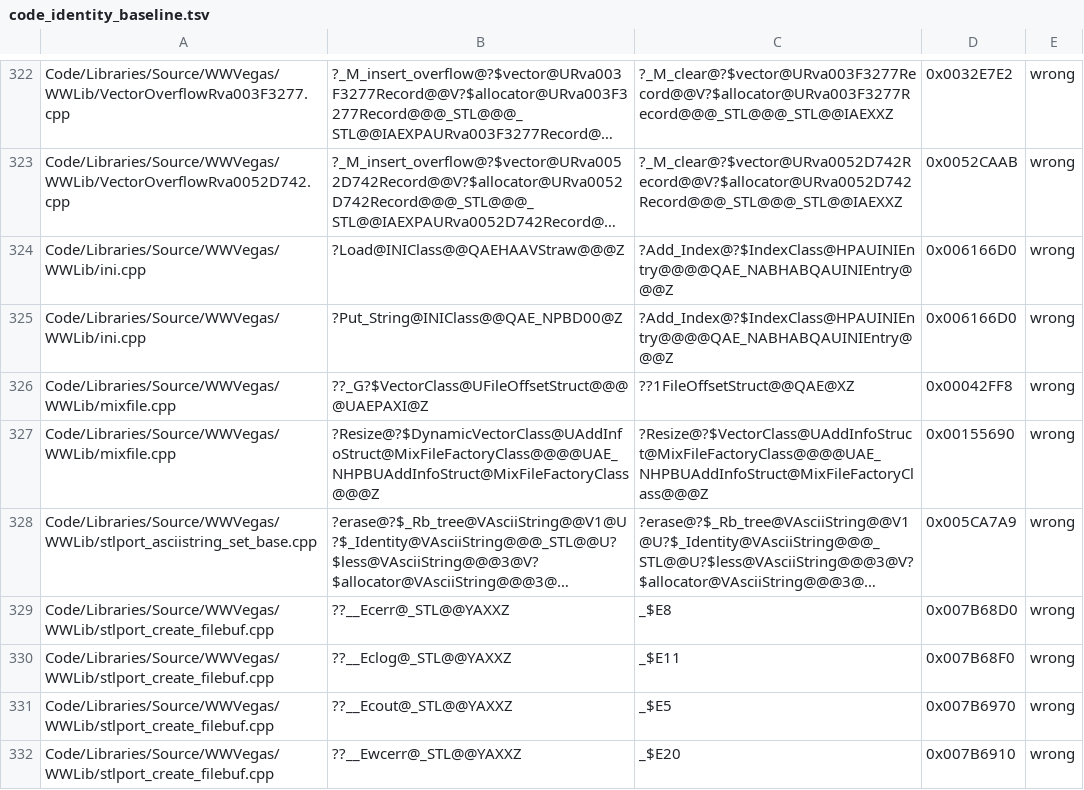
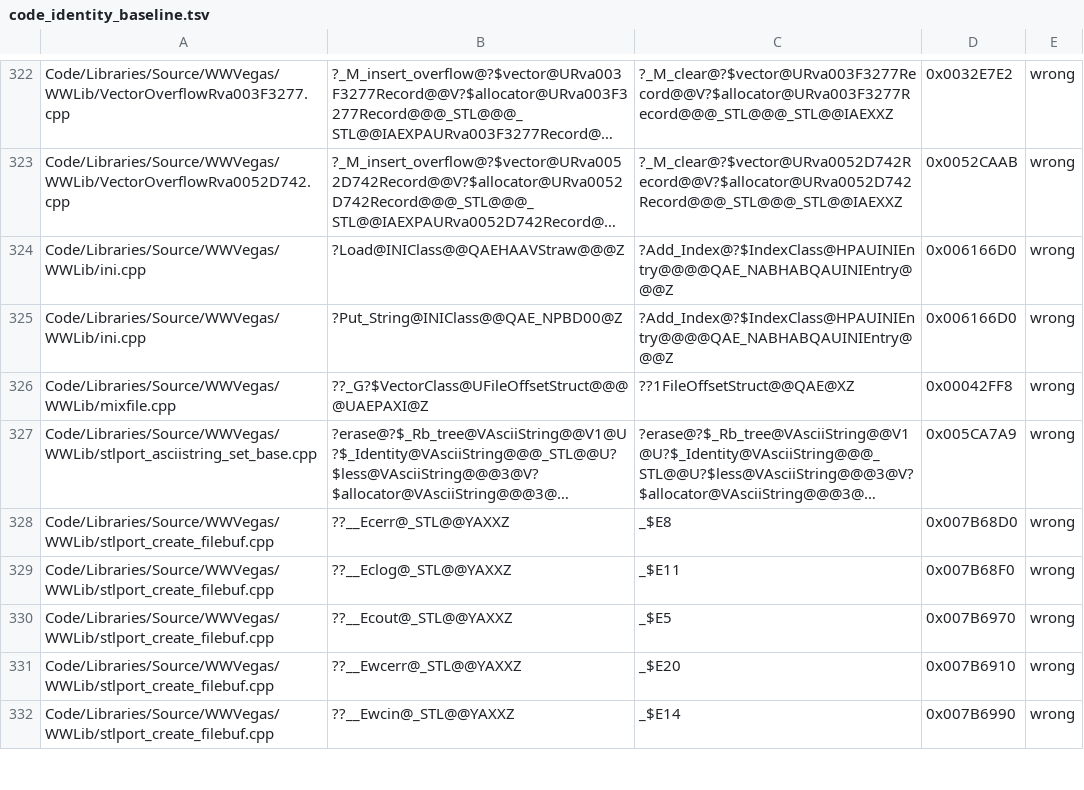
Before and after one commit to McMickey93/Open-BFME-2, a TSV file: reverse/code_identity_baseline.tsv, drawn as a sheet; only a part is shown, gaps mark what is left out; the shorter side is filled out with more unchanged rows; long unchanged cells end in …; the diff names each change by its address in the sheet, - before the commit and + after, or states it on an @@ line.

Commit message:
Bind mixfile dynamic resize to its native provider
Keep the 47-byte dynamic resize exact while binding its base call to the existing 0x00155690 owner. The 100 external definitions retain their bytes and linkage; only the caller relocation changes. Retire seven identity keys through repair_queue, including six stale lifetime folds.

Verified 11/11 caller/provider rows, declaration and CSV checks, and paired ordinary previews preserving 1142 authored bytes against index 73061d9452. FileOffsetStruct destructor extent debt remains registered; evidence and follow-up are in reverse/attempt_support/mixfile-identity-20261027-codex.md. No census or image-ownership gain is claimed.

Verifier-Change: retire seven verified mixfile identity keys via the owning retirement tool without changing verifier policy.

```diff
--- a/reverse/code_identity_baseline.tsv
+++ b/reverse/code_identity_baseline.tsv
-row 327: Code/Libraries/Source/WWVegas/WWLib/mixfile.cpp | ?Resize@?$DynamicVectorClass@UAddInfoStruct@MixFileFactoryClass@@@@UAE_NHPBUAddInfoStruct@MixFileFactoryClass@@@Z | ?Resize@?$VectorClass@UAddInfoStruct@MixFileFactoryClass@@@@UAE_NHPBUAddInfoStruct@MixFileFactoryClass@@@Z | 0x00155690 | wrong
```
Also changed, not shown: 5 other files.
